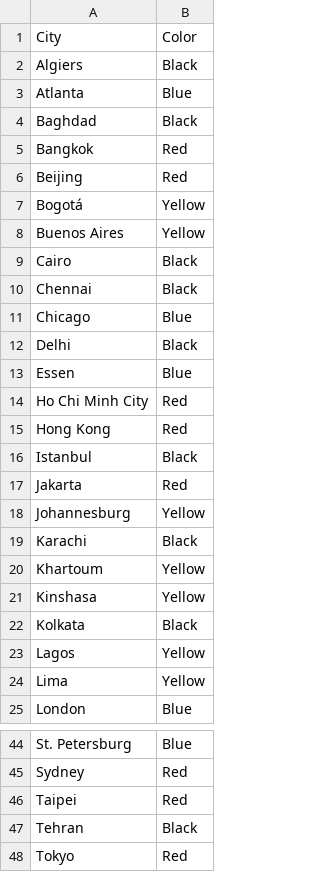
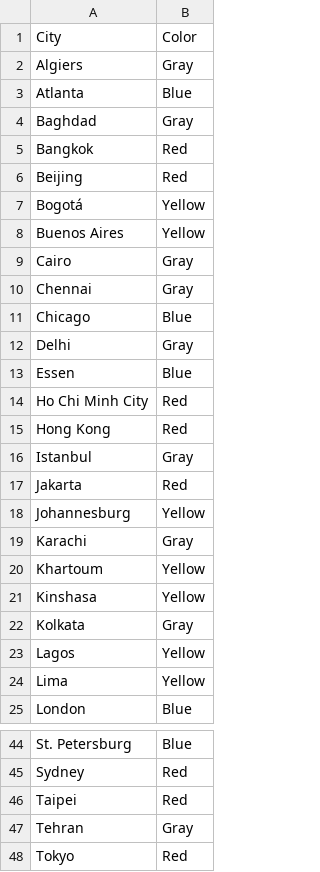
Before and after one commit to kittell/kirkkittell.com, a CSV file: story/attachments/2026-01-10/pandemic_nodes.csv, drawn as a sheet; only a part is shown, gaps mark what is left out; the diff covers the shown part only; the diff names each change by its address in the sheet, - before the commit and + after, or states it on an @@ line.

```diff
--- a/story/attachments/2026-01-10/pandemic_nodes.csv
+++ b/story/attachments/2026-01-10/pandemic_nodes.csv
-B2: Black
+B2: Gray
-B4: Black
+B4: Gray
-B9:B10: Black
+B9:B10: Gray
-B12: Black
+B12: Gray
-B16: Black
+B16: Gray
-B19: Black
+B19: Gray
-B22: Black
+B22: Gray
-B47: Black
+B47: Gray
```
Also changed, not shown: 3 edited cells elsewhere in this file, story/attachments/2026-01-10/pandemic_edges.csv, 5 other files.
